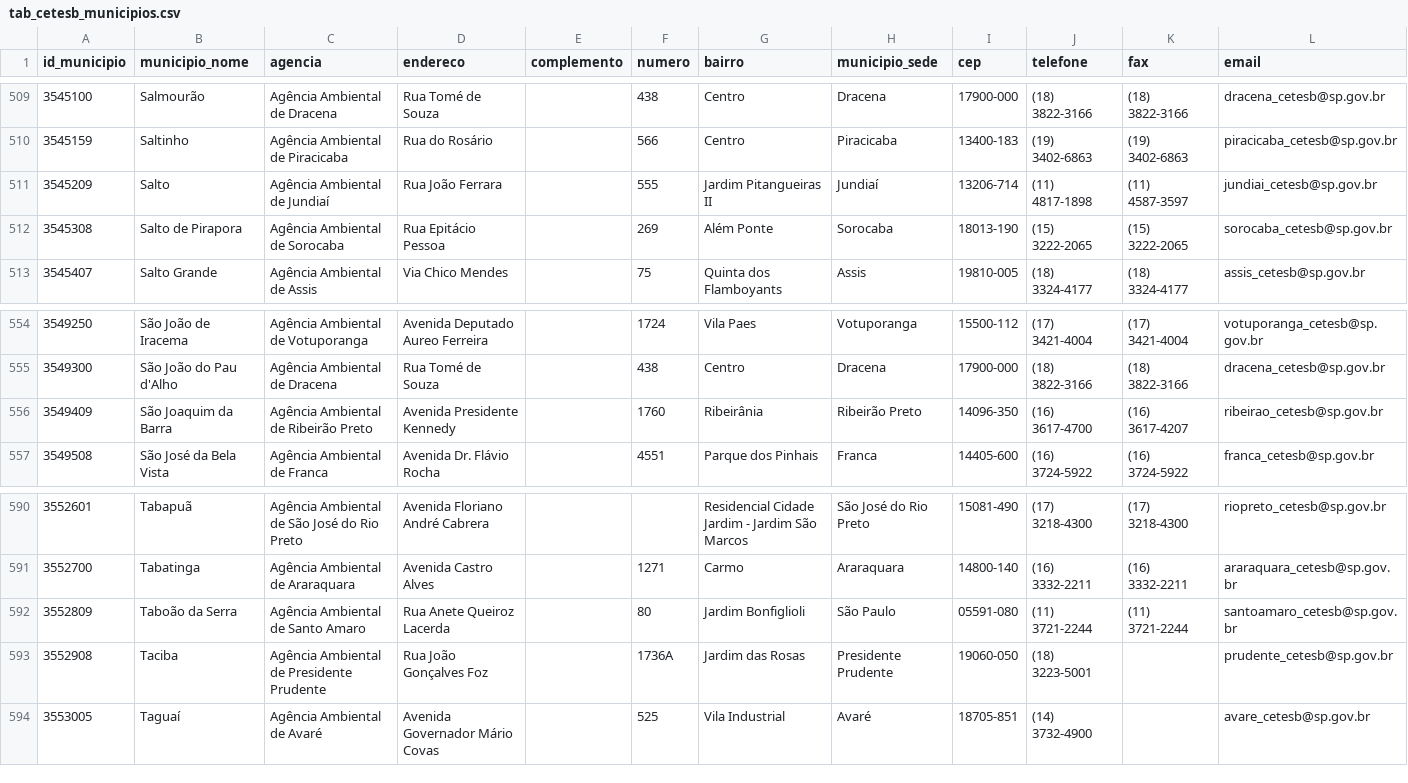
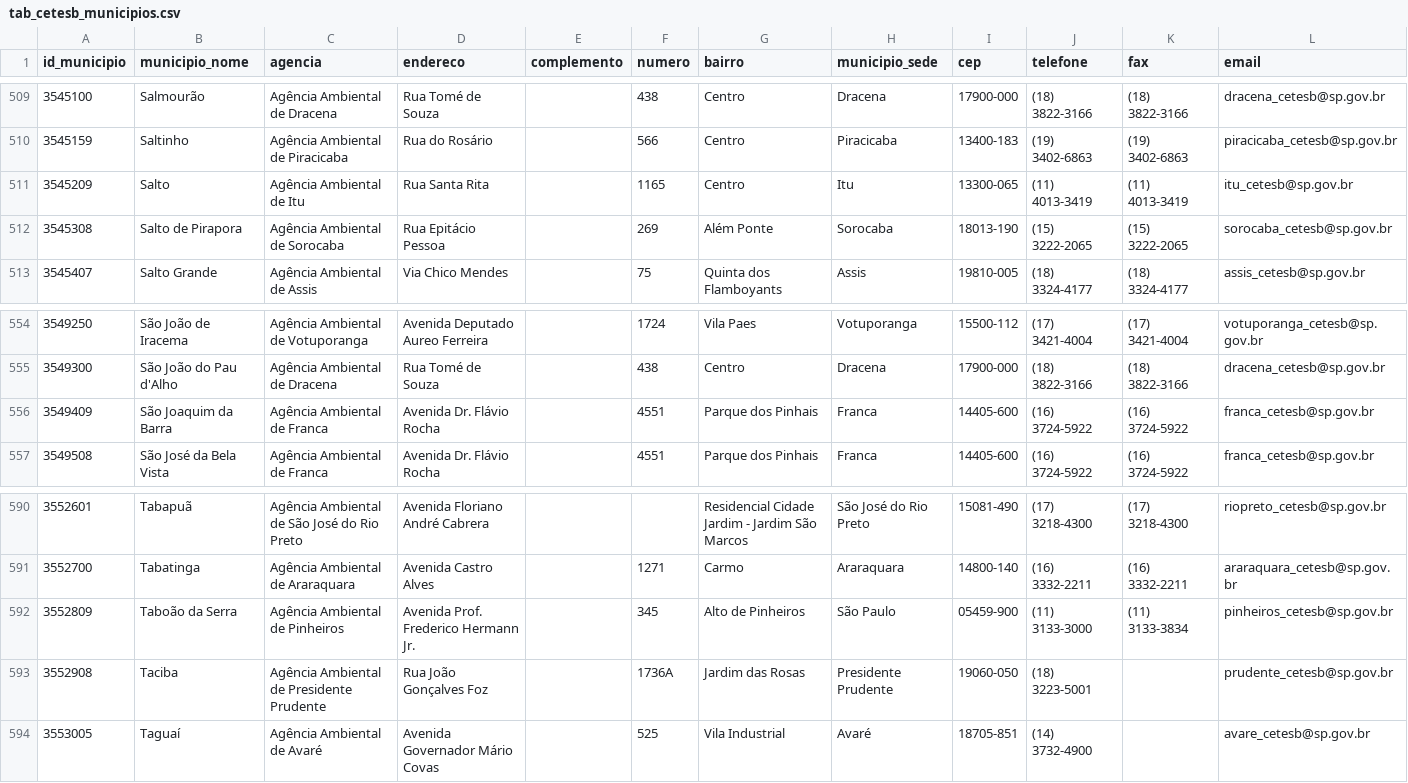
Before and after one commit to open-geodata/sp_cetesb_divadmin, a CSV file: sp_cetesb_divadmin/data/output/tab/tab_cetesb_municipios.csv, drawn as a sheet; only a part is shown, gaps mark what is left out; the diff covers the shown part only; the diff names each change by its address in the sheet, - before the commit and + after, or states it on an @@ line.

```diff
--- a/sp_cetesb_divadmin/data/output/tab/tab_cetesb_municipios.csv
+++ b/sp_cetesb_divadmin/data/output/tab/tab_cetesb_municipios.csv
-C511 (agencia): Agência Ambiental de Jundiaí
+C511 (agencia): Agência Ambiental de Itu
-D511 (endereco): Rua João Ferrara
+D511 (endereco): Rua Santa Rita
-F511 (numero): 555
+F511 (numero): 1165
-G511 (bairro): Jardim Pitangueiras II
+G511 (bairro): Centro
-H511 (municipio_sede): Jundiaí
+H511 (municipio_sede): Itu
-I511 (cep): 13206-714
+I511 (cep): 13300-065
-J511 (telefone): (11) 4817-1898
+J511 (telefone): (11) 4013-3419
-K511 (fax): (11) 4587-3597
+K511 (fax): (11) 4013-3419
-L511 (email): jundiai_cetesb@sp.gov.br
+L511 (email): itu_cetesb@sp.gov.br
-C556 (agencia): Agência Ambiental de Ribeirão Preto
+C556 (agencia): Agência Ambiental de Franca
-D556 (endereco): Avenida Presidente Kennedy
+D556 (endereco): Avenida Dr. Flávio Rocha
-F556 (numero): 1760
+F556 (numero): 4551
-G556 (bairro): Ribeirânia
+G556 (bairro): Parque dos Pinhais
-H556 (municipio_sede): Ribeirão Preto
+H556 (municipio_sede): Franca
-I556 (cep): 14096-350
+I556 (cep): 14405-600
-J556 (telefone): (16) 3617-4700
+J556 (telefone): (16) 3724-5922
-K556 (fax): (16) 3617-4207
+K556 (fax): (16) 3724-5922
-L556 (email): ribeirao_cetesb@sp.gov.br
+L556 (email): franca_cetesb@sp.gov.br
-C592 (agencia): Agência Ambiental de Santo Amaro
+C592 (agencia): Agência Ambiental de Pinheiros
-D592 (endereco): Rua Anete Queiroz Lacerda
+D592 (endereco): Avenida Prof. Frederico Hermann Jr.
-F592 (numero): 80
+F592 (numero): 345
-G592 (bairro): Jardim Bonfiglioli
+G592 (bairro): Alto de Pinheiros
-I592 (cep): 05591-080
+I592 (cep): 05459-900
-J592 (telefone): (11) 3721-2244
+J592 (telefone): (11) 3133-3000
-K592 (fax): (11) 3721-2244
+K592 (fax): (11) 3133-3834
-L592 (email): santoamaro_cetesb@sp.gov.br
+L592 (email): pinheiros_cetesb@sp.gov.br
```
Also changed, not shown: 72 edited cells elsewhere in this file, sp_cetesb_divadmin/data/output/tab/tab_cetesb_agencias.csv, 10 other files.
